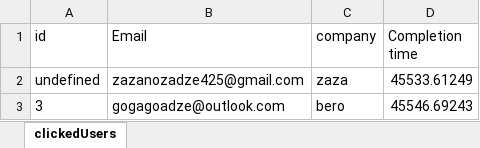
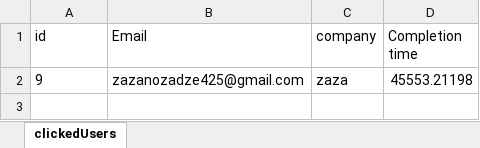
Before and after one commit to ZuraTsertsvadze/autoMailer, an Excel workbook: assets/clickedUsers.xlsx, sheet clickedUsers, drawn as a sheet; values as stored, in another font and other column widths than the file's, no borders; the diff names each change by its address in the sheet, - before the commit and + after, or states it on an @@ line.

```diff
--- a/assets/clickedUsers.xlsx (sheet clickedUsers)
+++ b/assets/clickedUsers.xlsx (sheet clickedUsers)
-A2 (id): undefined
+A2 (id): 9
-D2 (Completion time): 45533.61249
+D2 (Completion time): 45553.21198
-row 3: 3 | gogagoadze@outlook.com | bero | 45546.69243
```
Also changed, not shown: assets/allUsersServer.xlsx, assets/notClickedUsers.xlsx, 9 other files.
